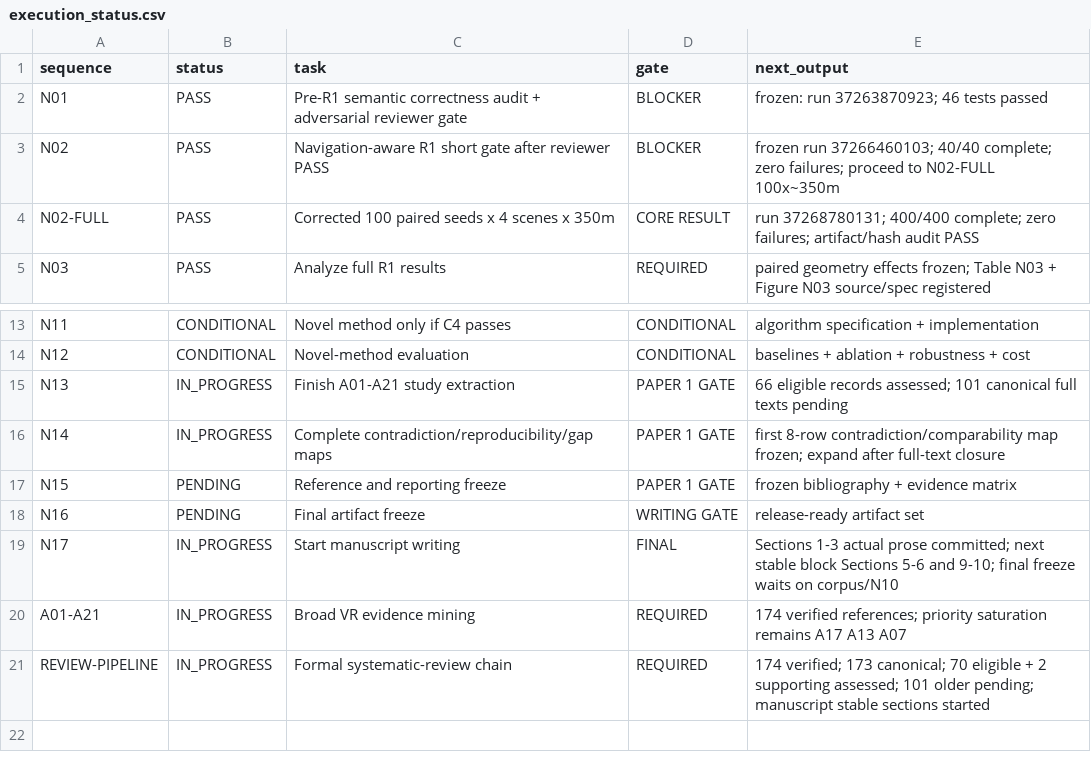
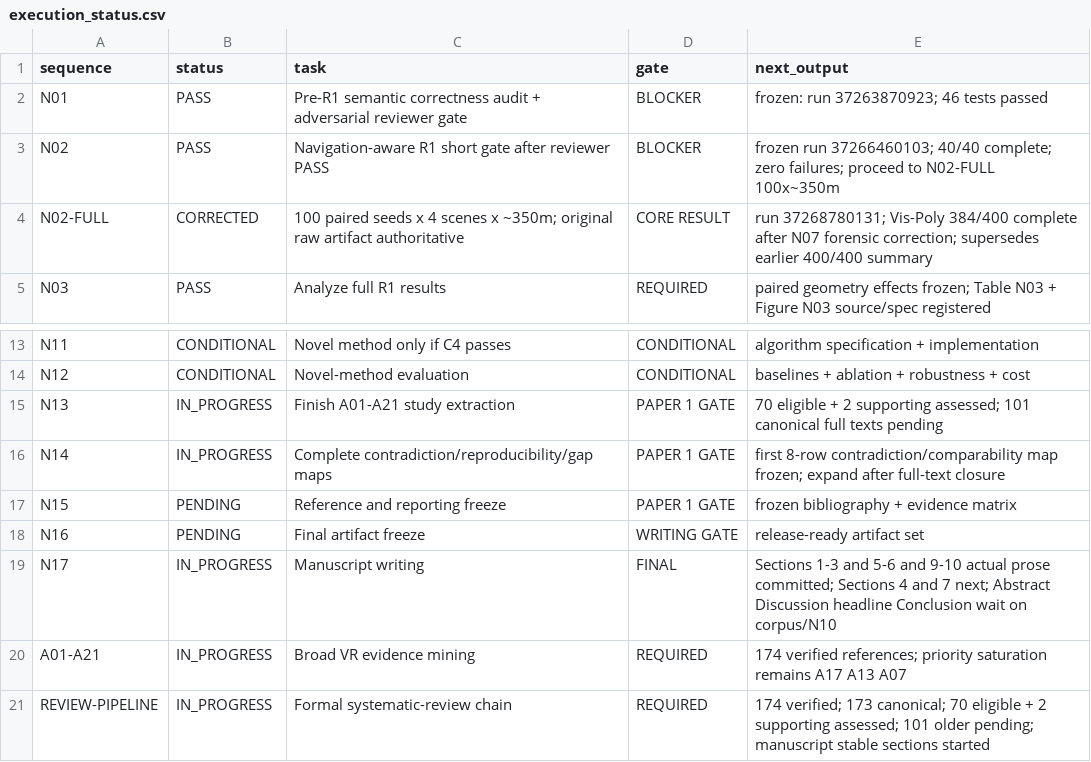
Before and after one commit to Arithmetic-Power-Geometry/Virtual-Reality-Research-Review, a CSV file: paper_writing_register/execution_status.csv, drawn as a sheet; only a part is shown, gaps mark what is left out.

Commit message:
Status: register manuscript Sections 5-6 and 9-10 and correct stale N02 wording

```diff
--- a/paper_writing_register/execution_status.csv
+++ b/paper_writing_register/execution_status.csv
@@ -3,3 +3,3 @@ N01,PASS,Pre-R1 semantic correctness audit + adversarial reviewer gate,BLOCKER,f
 N02,PASS,Navigation-aware R1 short gate after reviewer PASS,BLOCKER,frozen run 37266460103; 40/40 complete; zero failures; proceed to N02-FULL 100x~350m
-N02-FULL,PASS,Corrected 100 paired seeds x 4 scenes x 350m,CORE RESULT,run 37268780131; 400/400 complete; zero failures; artifact/hash audit PASS
+N02-FULL,CORRECTED,100 paired seeds x 4 scenes x ~350m; original raw artifact authoritative,CORE RESULT,run 37268780131; Vis-Poly 384/400 complete after N07 forensic correction; supersedes earlier 400/400 summary
 N03,PASS,Analyze full R1 results,REQUIRED,paired geometry effects frozen; Table N03 + Figure N03 source/spec registered
@@ -14,3 +14,3 @@ N11,CONDITIONAL,Novel method only if C4 passes,CONDITIONAL,algorithm specificati
 N12,CONDITIONAL,Novel-method evaluation,CONDITIONAL,baselines + ablation + robustness + cost
-N13,IN_PROGRESS,Finish A01-A21 study extraction,PAPER 1 GATE,66 eligible records assessed; 101 canonical full texts pending
+N13,IN_PROGRESS,Finish A01-A21 study extraction,PAPER 1 GATE,70 eligible + 2 supporting assessed; 101 canonical full texts pending
 N14,IN_PROGRESS,Complete contradiction/reproducibility/gap maps,PAPER 1 GATE,first 8-row contradiction/comparability map frozen; expand after full-text closure
@@ -18,3 +18,3 @@ N15,PENDING,Reference and reporting freeze,PAPER 1 GATE,frozen bibliography + ev
 N16,PENDING,Final artifact freeze,WRITING GATE,release-ready artifact set
-N17,IN_PROGRESS,Start manuscript writing,FINAL,Sections 1-3 actual prose committed; next stable block Sections 5-6 and 9-10; final freeze waits on corpus/N10
+N17,IN_PROGRESS,Manuscript writing,FINAL,Sections 1-3 and 5-6 and 9-10 actual prose committed; Sections 4 and 7 next; Abstract Discussion headline Conclusion wait on corpus/N10
 A01-A21,IN_PROGRESS,Broad VR evidence mining,REQUIRED,174 verified references; priority saturation remains A17 A13 A07
```
